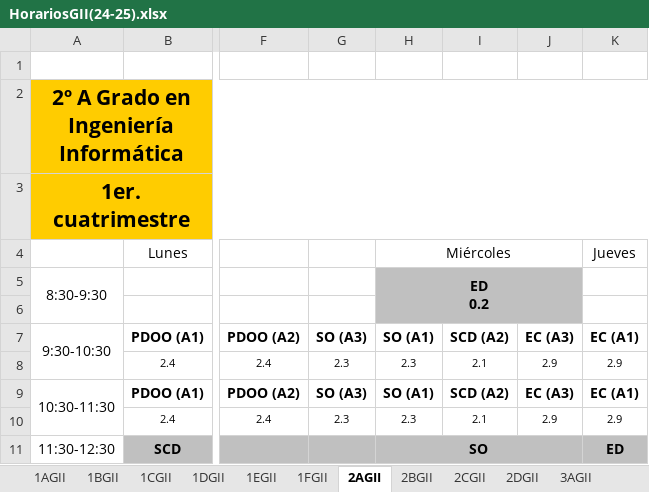
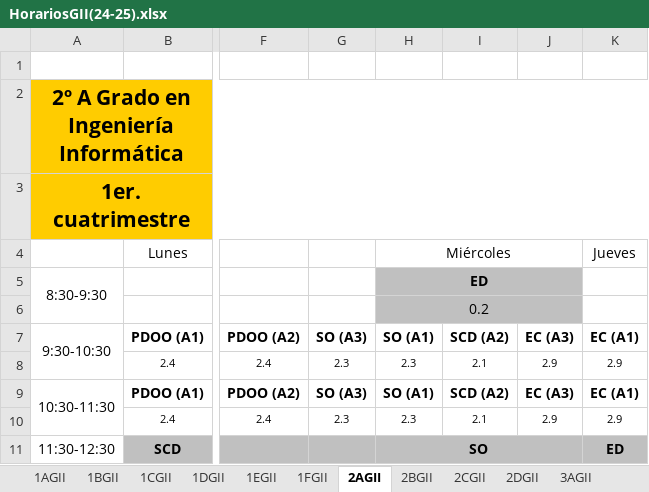
Before and after one commit to Mario25402/TFG, an Excel workbook: jesus/HorariosGII(24-25).xlsx, sheet 2AGII, drawn as a sheet; only a part is shown, gaps mark what is left out; values as stored, in another font and other column widths than the file's, no borders; ↵ is a line break in a cell; the diff names each change by its address in the sheet, - before the commit and + after, or states it on an @@ line.

```diff
--- a/jesus/HorariosGII(24-25).xlsx (sheet 2AGII)
+++ b/jesus/HorariosGII(24-25).xlsx (sheet 2AGII)
-H5: ED ↵ 0.2
+H5: ED
-H5:J6 merged
+H5:J5 merged
-H6: (empty)
+H6: 0.2
+H6:J6 merged
```
Also changed, not shown: sheet 4GII(IC), 7 other files.
